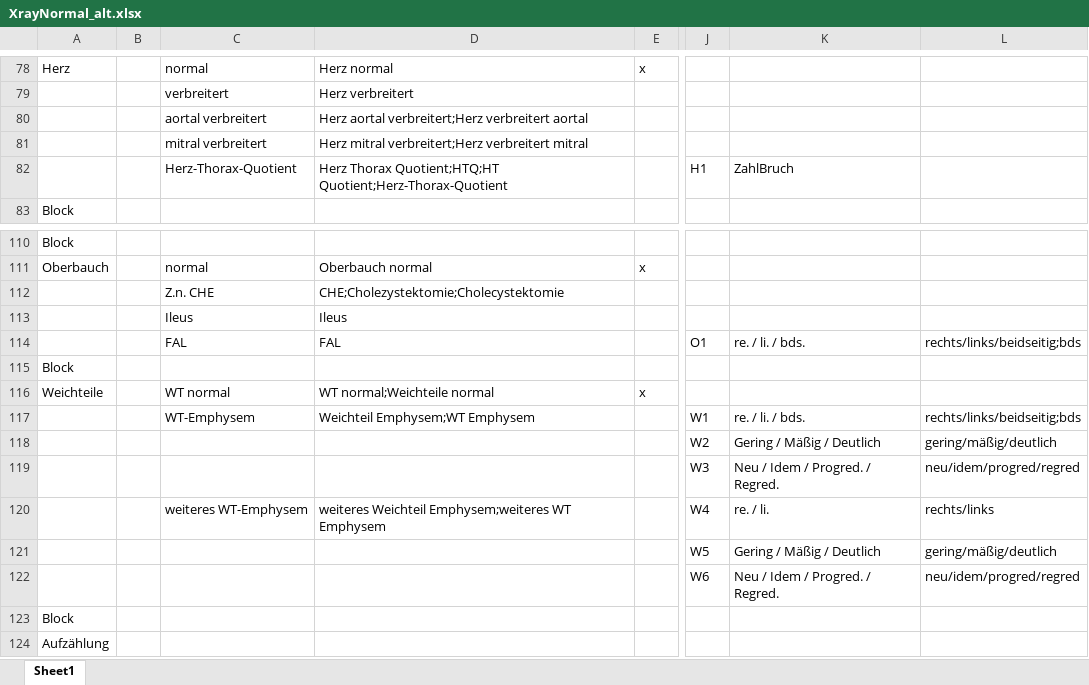
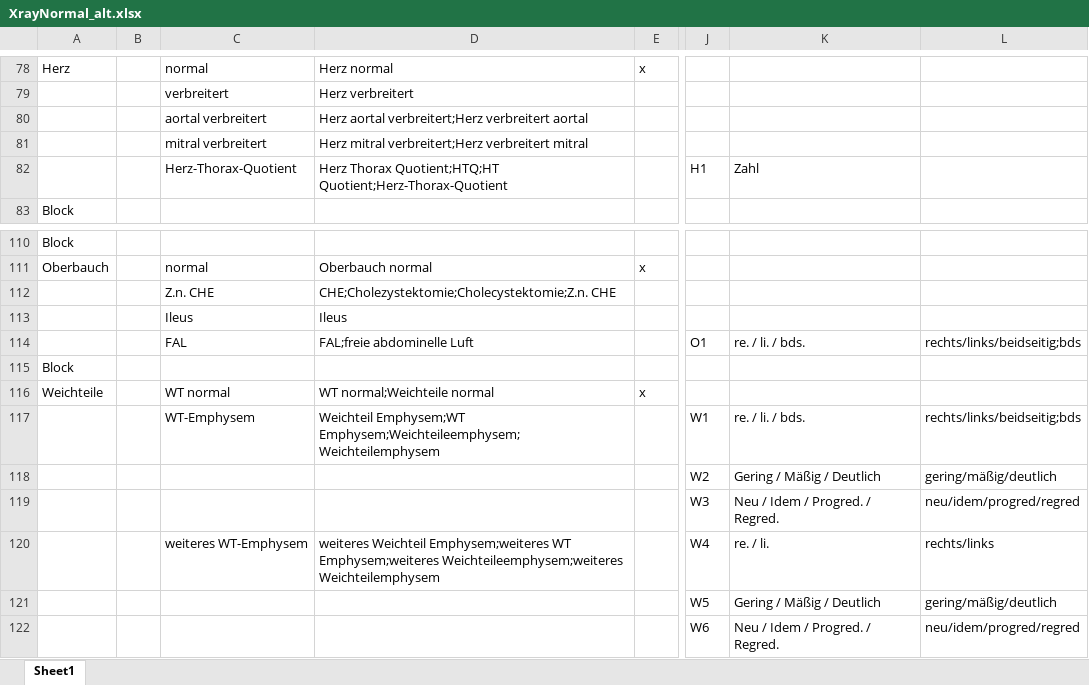
Before and after one commit to AmarHek/RadioSpeech, an Excel workbook: Schablonen/XrayNormal_alt.xlsx, sheet Sheet1, drawn as a sheet; only a part is shown, gaps mark what is left out; the shorter side is filled out with more unchanged rows; values as stored, in another font and other column widths than the file's, no borders; the diff covers the shown part only; the diff names each change by its address in the sheet, - before the commit and + after, or states it on an @@ line.

```diff
--- a/Schablonen/XrayNormal_alt.xlsx (sheet Sheet1)
+++ b/Schablonen/XrayNormal_alt.xlsx (sheet Sheet1)
-K82: ZahlBruch
+K82: Zahl
-D112: CHE;Cholezystektomie;Cholecystektomie
+D112: CHE;Cholezystektomie;Cholecystektomie;Z.n. CHE
-D114: FAL
+D114: FAL;freie abdominelle Luft
-D117: Weichteil Emphysem;WT Emphysem
+D117: Weichteil Emphysem;WT Emphysem;Weichteileemphysem;Weichteilemphysem
-D120: …Emphysem;weiteres WT Emphysem
+D120: …Emphysem;weiteres WT Emphysem;weiteres Weichteileemphysem;weiteres Weichteilemphysem
```
Also changed, not shown: 13 edited cells elsewhere in this sheet.
